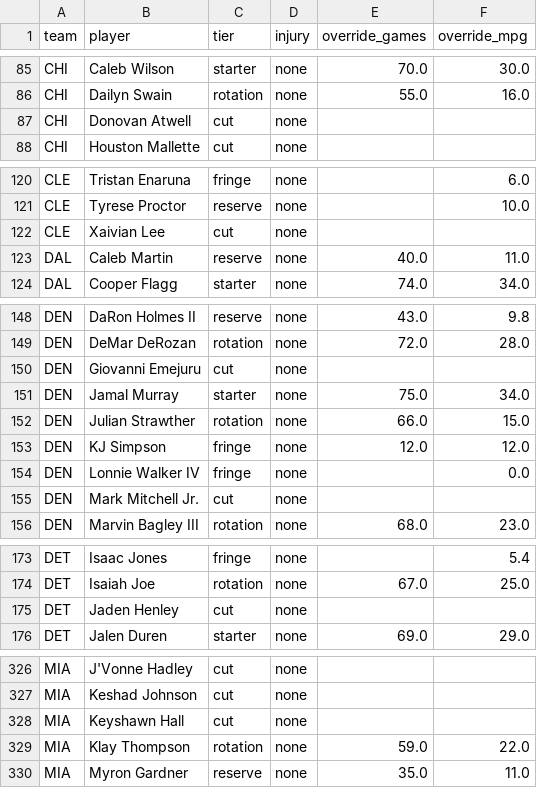
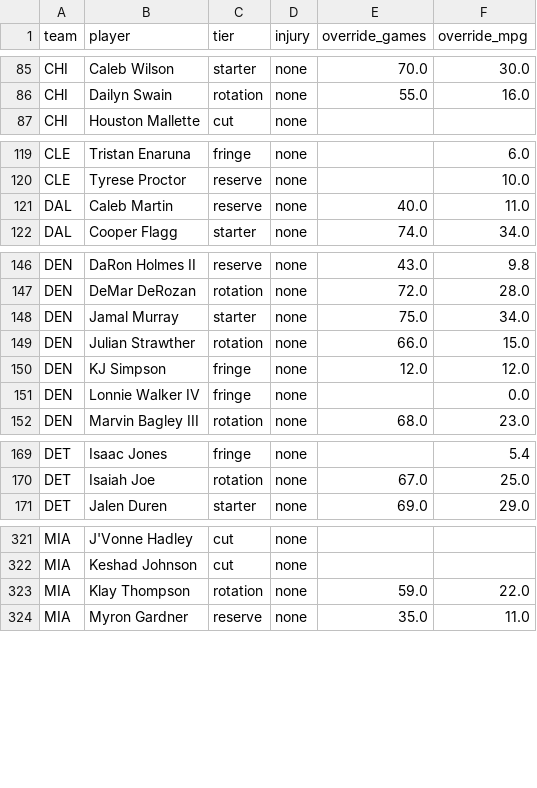
Before and after one commit to fantasyhoopsedge/hoopsedge-site, a CSV file: data/nba-rosters/depth-chart-2026-27.csv, drawn as a sheet; only a part is shown, gaps mark what is left out; the diff covers the shown part only; the diff names each change by its address in the sheet, - before the commit and + after, or states it on an @@ line.

```diff
--- a/data/nba-rosters/depth-chart-2026-27.csv
+++ b/data/nba-rosters/depth-chart-2026-27.csv
-row 87: CHI | Donovan Atwell | cut | none
-row 122: CLE | Xaivian Lee | cut | none
-row 150: DEN | Giovanni Emejuru | cut | none
-row 155: DEN | Mark Mitchell Jr. | cut | none
-row 175: DET | Jaden Henley | cut | none
-row 328: MIA | Keyshawn Hall | cut | none
```
Also changed, not shown: 3 removed rows elsewhere in this file, data/nba-rosters/2026-27.csv, data/nba-rosters/role-context-2026-27.csv, 3 other files.
